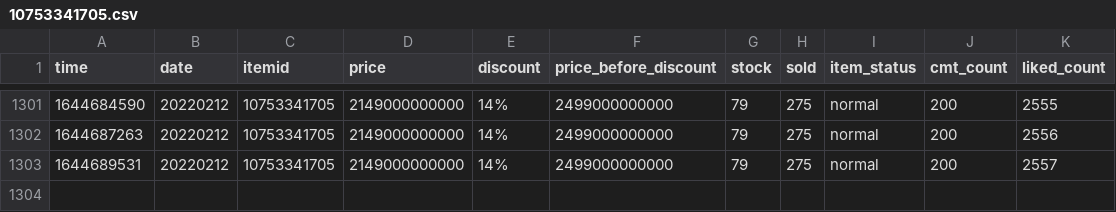
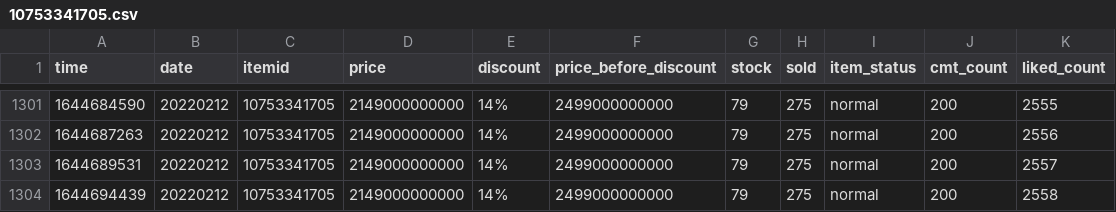
Before and after one commit to duyet/shopee-track-demo, a CSV file: data/history/10753341705.csv, drawn as a sheet; only a part is shown, gaps mark what is left out.

```diff
--- a/data/history/10753341705.csv
+++ b/data/history/10753341705.csv
@@ -1303 +1303,2 @@ time,date,itemid,price,discount,price_before_discount,stock,sold,item_status,cmt
 1644689531,20220212,10753341705,2149000000000,14%,2499000000000,79,275,normal,200,2557
+1644694439,20220212,10753341705,2149000000000,14%,2499000000000,79,275,normal,200,2558
```
Also changed, not shown: data/history/10664696259.csv, data/master.csv, 2 other files.
